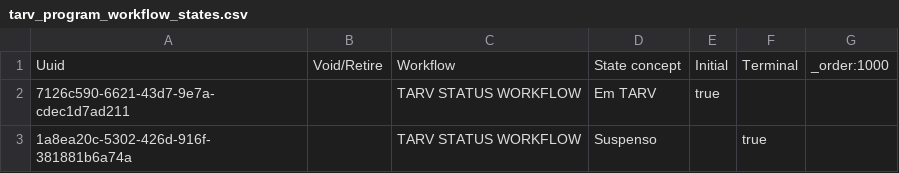
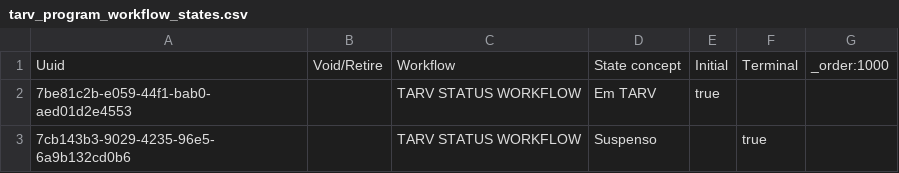
Before and after one commit to esaude/sesp-bahmni-metadata, a CSV file: configuration/programworkflows/tarv_program_workflow_states.csv, drawn as a sheet.

```diff
--- a/configuration/programworkflows/tarv_program_workflow_states.csv
+++ b/configuration/programworkflows/tarv_program_workflow_states.csv
@@ -1,3 +1,3 @@
 Uuid,Void/Retire,Workflow,State concept,Initial,Terminal,_order:1000
-7126c590-6621-43d7-9e7a-cdec1d7ad211,,TARV STATUS WORKFLOW,Em TARV,true,,
-1a8ea20c-5302-426d-916f-381881b6a74a,,TARV STATUS WORKFLOW,Suspenso,,true,
+7be81c2b-e059-44f1-bab0-aed01d2e4553,,TARV STATUS WORKFLOW,Em TARV,true,,
+7cb143b3-9029-4235-96e5-6a9b132cd0b6,,TARV STATUS WORKFLOW,Suspenso,,true,
```
Also changed, not shown: configuration/concepts/tarv_program_concepts.csv.
